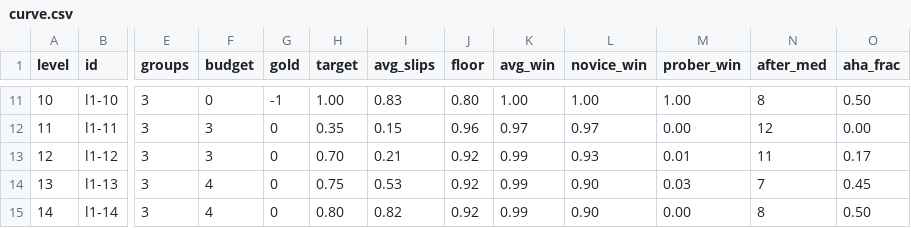
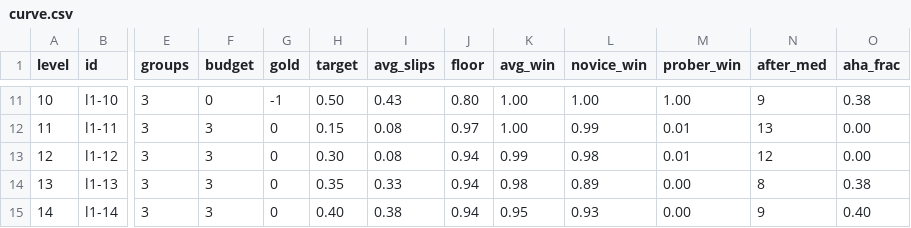
Before and after one commit to MehulKumars/Label-Hunt, a CSV file: reports/curve.csv, drawn as a sheet; only a part is shown, gaps mark what is left out; the diff covers the shown part only; the diff names each change by its address in the sheet, - before the commit and + after, or states it on an @@ line.

```diff
--- a/reports/curve.csv
+++ b/reports/curve.csv
-H11 (target): 1.00
+H11 (target): 0.50
-I11 (avg_slips): 0.83
+I11 (avg_slips): 0.43
-N11 (after_med): 8
+N11 (after_med): 9
-O11 (aha_frac): 0.50
+O11 (aha_frac): 0.38
-H12 (target): 0.35
+H12 (target): 0.15
-I12 (avg_slips): 0.15
+I12 (avg_slips): 0.08
-J12 (floor): 0.96
+J12 (floor): 0.97
-K12 (avg_win): 0.97
+K12 (avg_win): 1.00
-L12 (novice_win): 0.97
+L12 (novice_win): 0.99
-M12 (prober_win): 0.00
+M12 (prober_win): 0.01
-N12 (after_med): 12
+N12 (after_med): 13
-H13 (target): 0.70
+H13 (target): 0.30
-I13 (avg_slips): 0.21
+I13 (avg_slips): 0.08
-J13:J15 (floor): 0.92
+J13:J15 (floor): 0.94
-L13 (novice_win): 0.93
+L13 (novice_win): 0.98
-N13 (after_med): 11
+N13 (after_med): 12
-O13 (aha_frac): 0.17
+O13 (aha_frac): 0.00
-F14:F15 (budget): 4
+F14:F15 (budget): 3
-H14 (target): 0.75
+H14 (target): 0.35
-I14 (avg_slips): 0.53
+I14 (avg_slips): 0.33
-K14 (avg_win): 0.99
+K14 (avg_win): 0.98
-L14 (novice_win): 0.90
+L14 (novice_win): 0.89
-M14 (prober_win): 0.03
+M14 (prober_win): 0.00
-N14 (after_med): 7
+N14 (after_med): 8
-O14 (aha_frac): 0.45
+O14 (aha_frac): 0.38
-H15 (target): 0.80
+H15 (target): 0.40
-I15 (avg_slips): 0.82
+I15 (avg_slips): 0.38
-K15 (avg_win): 0.99
+K15 (avg_win): 0.95
-L15 (novice_win): 0.90
+L15 (novice_win): 0.93
-N15 (after_med): 8
+N15 (after_med): 9
-O15 (aha_frac): 0.50
+O15 (aha_frac): 0.40
```
Also changed, not shown: 140 edited cells elsewhere in this file, reports/room1_gen.csv, 10 other files.
